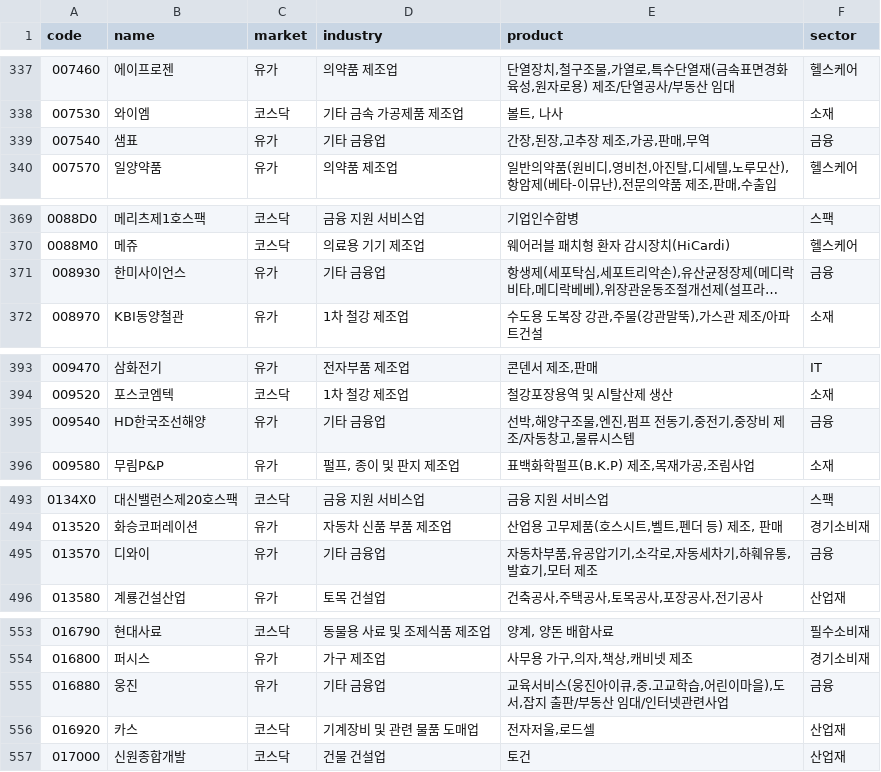
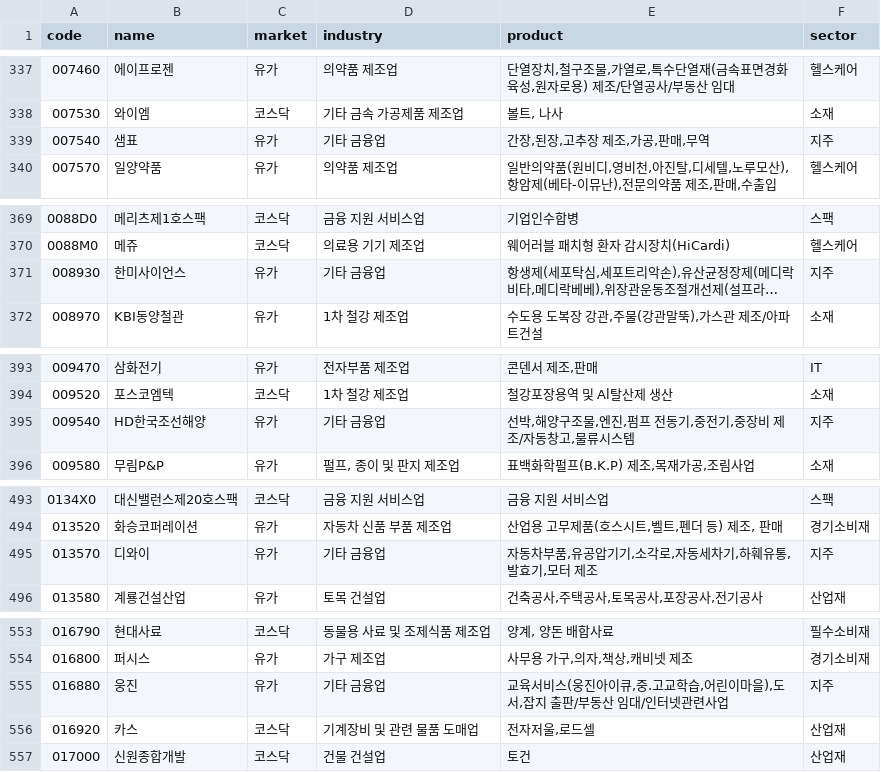
Before and after one commit to alpakabro/dividend, a CSV file: pipeline/kr_sector.csv, drawn as a sheet; only a part is shown, gaps mark what is left out; long unchanged cells end in …; the diff covers the shown part only; the diff names each change by its address in the sheet, - before the commit and + after, or states it on an @@ line.

```diff
--- a/pipeline/kr_sector.csv
+++ b/pipeline/kr_sector.csv
-F339 (sector): 금융
+F339 (sector): 지주
-F371 (sector): 금융
+F371 (sector): 지주
-F395 (sector): 금융
+F395 (sector): 지주
-F495 (sector): 금융
+F495 (sector): 지주
-F555 (sector): 금융
+F555 (sector): 지주
```
Also changed, not shown: 34 edited cells elsewhere in this file, 6 other files.
